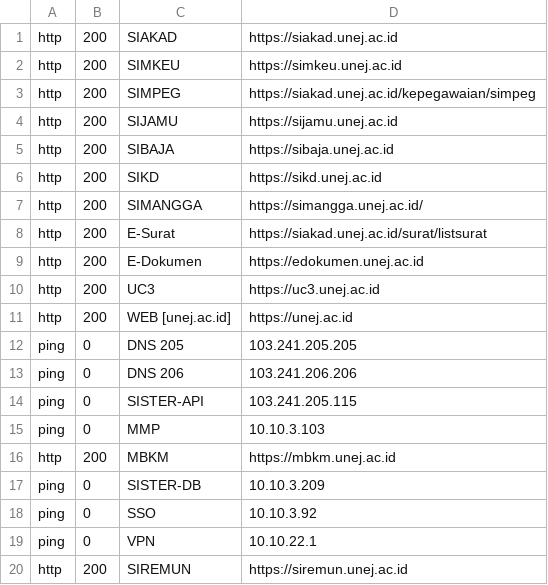
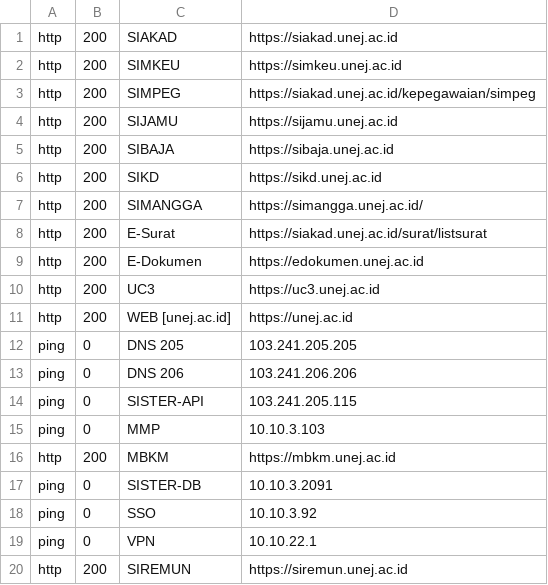
Before and after one commit to 0rangebananaspy/update-sld, a CSV file: checks.csv, drawn as a sheet.

Commit message:
Update checks.csv

```diff
--- a/checks.csv
+++ b/checks.csv
@@ -16,3 +16,3 @@ ping,   0,    MMP,                    10.10.3.103
 http,   200,  MBKM,                   https://mbkm.unej.ac.id
-ping,   0,    SISTER-DB,              10.10.3.209
+ping,   0,    SISTER-DB,              10.10.3.2091
 ping,   0,    SSO,                    10.10.3.92
```
